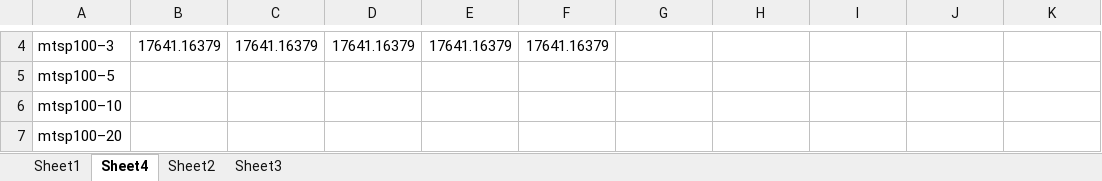
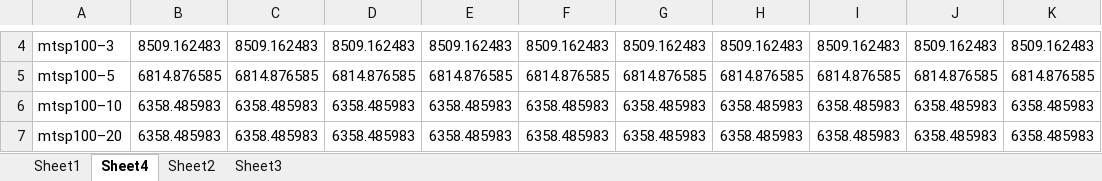
Before and after one commit to Sasanm88/m-TSP, an Excel workbook: extra_files/He_Results.xlsx, sheet Sheet4, drawn as a sheet; only a part is shown, gaps mark what is left out; values as stored, in another font and other column widths than the file's, no borders; the diff covers the shown part only; the diff names each change by its address in the sheet, - before the commit and + after, or states it on an @@ line.

```diff
--- a/extra_files/He_Results.xlsx (sheet Sheet4)
+++ b/extra_files/He_Results.xlsx (sheet Sheet4)
-B4: 17641.16379
+B4: 8509.162483
-C4: 17641.16379
+C4: 8509.162483
-D4: 17641.16379
+D4: 8509.162483
-E4: 17641.16379
+E4: 8509.162483
-F4: 17641.16379
+F4: 8509.162483
-G4: (empty)
+G4: 8509.162483
-H4: (empty)
+H4: 8509.162483
-I4: (empty)
+I4: 8509.162483
-J4: (empty)
+J4: 8509.162483
-K4: (empty)
+K4: 8509.162483
-B5: (empty)
+B5: 6814.876585
-C5: (empty)
+C5: 6814.876585
-D5: (empty)
+D5: 6814.876585
-E5: (empty)
+E5: 6814.876585
-F5: (empty)
+F5: 6814.876585
-G5: (empty)
+G5: 6814.876585
-H5: (empty)
+H5: 6814.876585
-I5: (empty)
+I5: 6814.876585
-J5: (empty)
+J5: 6814.876585
-K5: (empty)
+K5: 6814.876585
-B6:B7: (empty)
+B6:B7: 6358.485983
-C6:C7: (empty)
+C6:C7: 6358.485983
-D6:D7: (empty)
+D6:D7: 6358.485983
-E6:E7: (empty)
+E6:E7: 6358.485983
-F6:F7: (empty)
+F6:F7: 6358.485983
-G6:G7: (empty)
+G6:G7: 6358.485983
-H6:H7: (empty)
+H6:H7: 6358.485983
-I6:I7: (empty)
+I6:I7: 6358.485983
-J6:J7: (empty)
+J6:J7: 6358.485983
-K6:K7: (empty)
+K6:K7: 6358.485983
```
Also changed, not shown: 210 edited cells elsewhere in this sheet, 5 other files.
